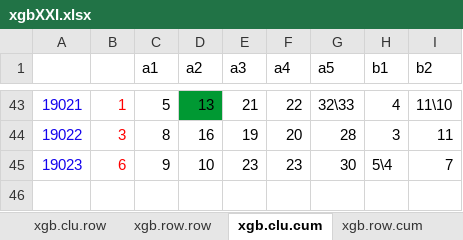
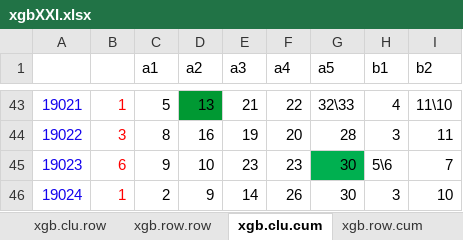
Before and after one commit to dlt-lee/dlt, an Excel workbook: xgbXXI.xlsx, sheet xgb.clu.cum, drawn as a sheet; only a part is shown, gaps mark what is left out; values as stored, in another font and other column widths than the file's, no borders; charts and pictures not drawn; 7 other sheets too large or unreadable and not compared; the diff names each change by its address in the sheet, - before the commit and + after, or states it on an @@ line.

```diff
--- a/xgbXXI.xlsx (sheet xgb.clu.cum)
+++ b/xgbXXI.xlsx (sheet xgb.clu.cum)
-G45 fill: none
+G45 fill: #00B050
-H45 (b1): 5\4
+H45 (b1): 5\6
+row 46: 19024 | 1 | 2 | 9 | 14 | 26 | 30 | 3 | 10
```
Also changed, not shown: sheet xgb.row.cum, sheet row.xgb.average, sheet clu.xgb.average, charts or pictures, 5 other files.
